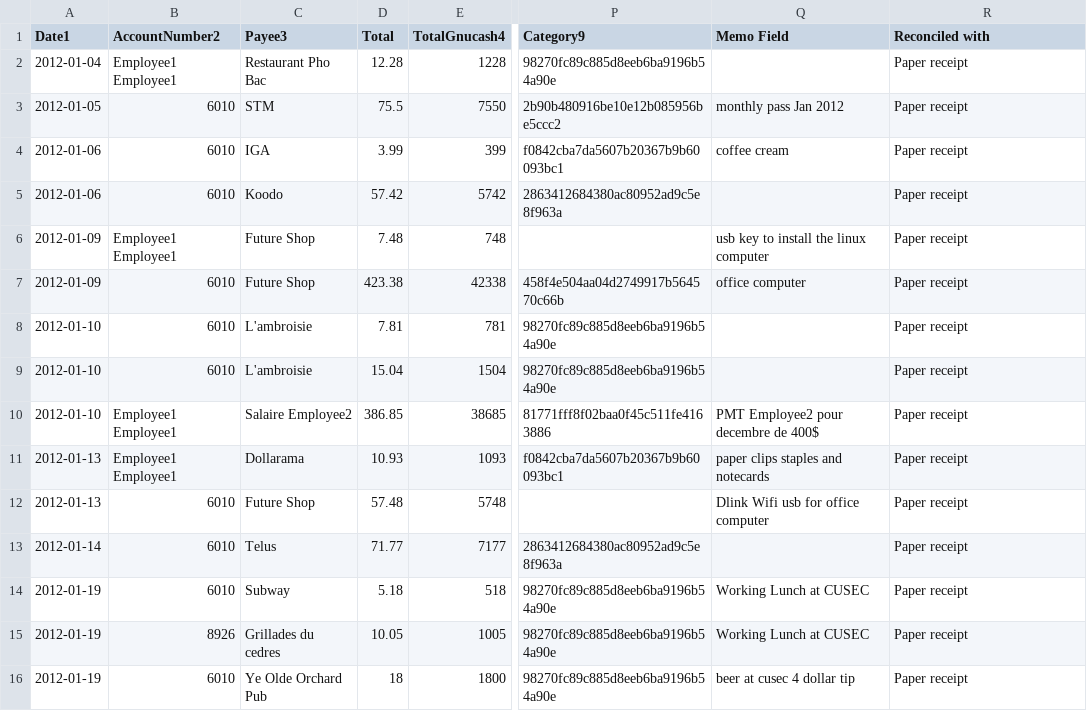
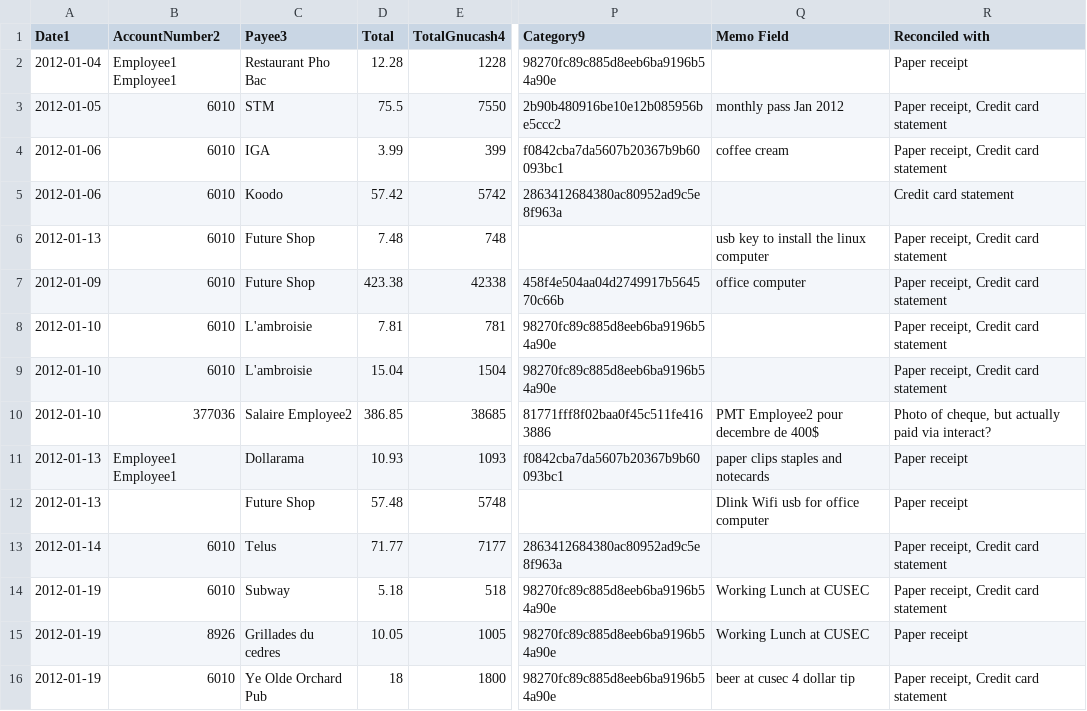
Before and after one commit to cesine/general-ledger, a CSV file: 2012/supporting_documents/reimbursements/Employee1/2012_Employee1_expenses.csv, drawn as a sheet; only a part is shown, gaps mark what is left out; the diff covers the shown part only; the diff names each change by its address in the sheet, - before the commit and + after, or states it on an @@ line.

Commit message:
reconciled expesnse for 2012 with credit card statemetns for 6010(6002) for employee1 from 2012-01 to 2012-07 which were missing before, found 4 cell phone payments which were missing previously, as well as 2 payments to Citizen and imimigration canada which might be for Dr. employee6's work permit, but we didnt enter them as expenses since we are nt sure.

```diff
--- a/2012/supporting_documents/reimbursements/Employee1/2012_Employee1_expenses.csv
+++ b/2012/supporting_documents/reimbursements/Employee1/2012_Employee1_expenses.csv
-R3:R4 (Reconciled with): Paper receipt
+R3:R4 (Reconciled with): Paper receipt, Credit card statement
-R5 (Reconciled with): Paper receipt
+R5 (Reconciled with): Credit card statement
-A6 (Date1): 2012-01-09
+A6 (Date1): 2012-01-13
-B6 (AccountNumber2): Employee1 Employee1
+B6 (AccountNumber2): 6010
-R6:R9 (Reconciled with): Paper receipt
+R6:R9 (Reconciled with): Paper receipt, Credit card statement
-B10 (AccountNumber2): Employee1 Employee1
+B10 (AccountNumber2): 377036
-R10 (Reconciled with): Paper receipt
+R10 (Reconciled with): Photo of cheque, but actually paid via interact?
-B12 (AccountNumber2): 6010
+B12 (AccountNumber2): (empty)
-R13:R14 (Reconciled with): Paper receipt
+R13:R14 (Reconciled with): Paper receipt, Credit card statement
-R16 (Reconciled with): Paper receipt
+R16 (Reconciled with): Paper receipt, Credit card statement
```
Also changed, not shown: 6 added rows and 43 edited cells elsewhere in this file, 1 other file.
